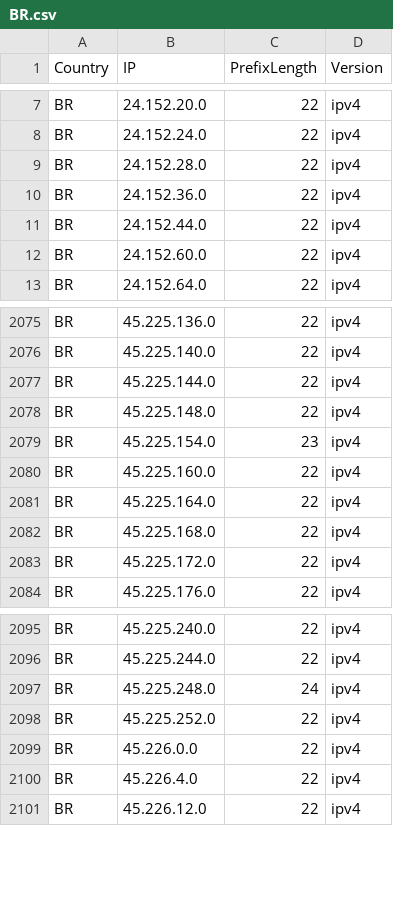
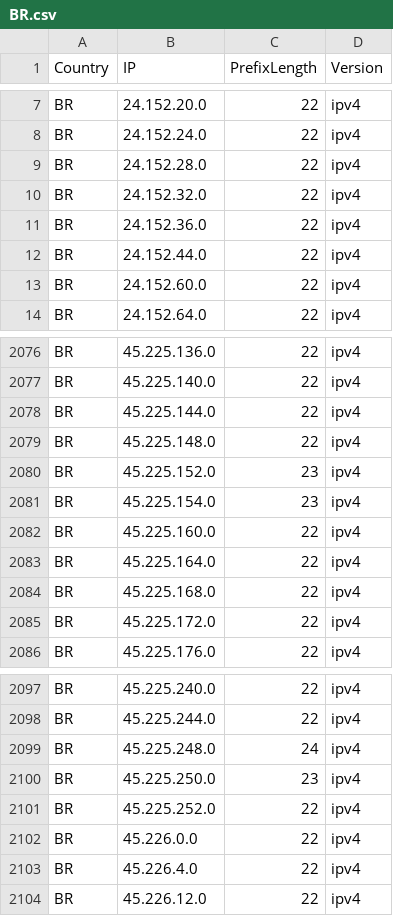
Before and after one commit to Palasito/Official-IANA-IP-blocks, a CSV file: CSV/IPV4/BR.csv, drawn as a sheet; only a part is shown, gaps mark what is left out; the diff names each change by its address in the sheet, - before the commit and + after, or states it on an @@ line.

```diff
--- a/CSV/IPV4/BR.csv
+++ b/CSV/IPV4/BR.csv
+row 10: BR | 24.152.32.0 | 22 | ipv4
+row 2080: BR | 45.225.152.0 | 23 | ipv4
+row 2100: BR | 45.225.250.0 | 23 | ipv4
```
Also changed, not shown: CSV/IPV4/MX.csv, CSV/IPV4/NA.csv, 34 other files.
